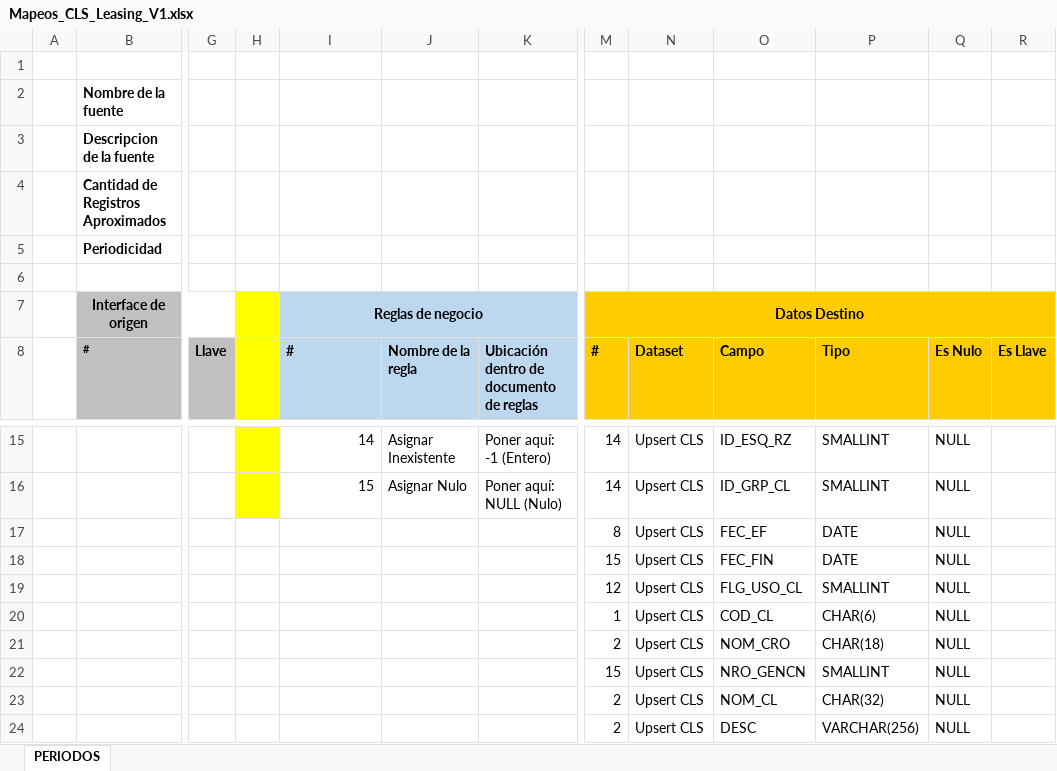
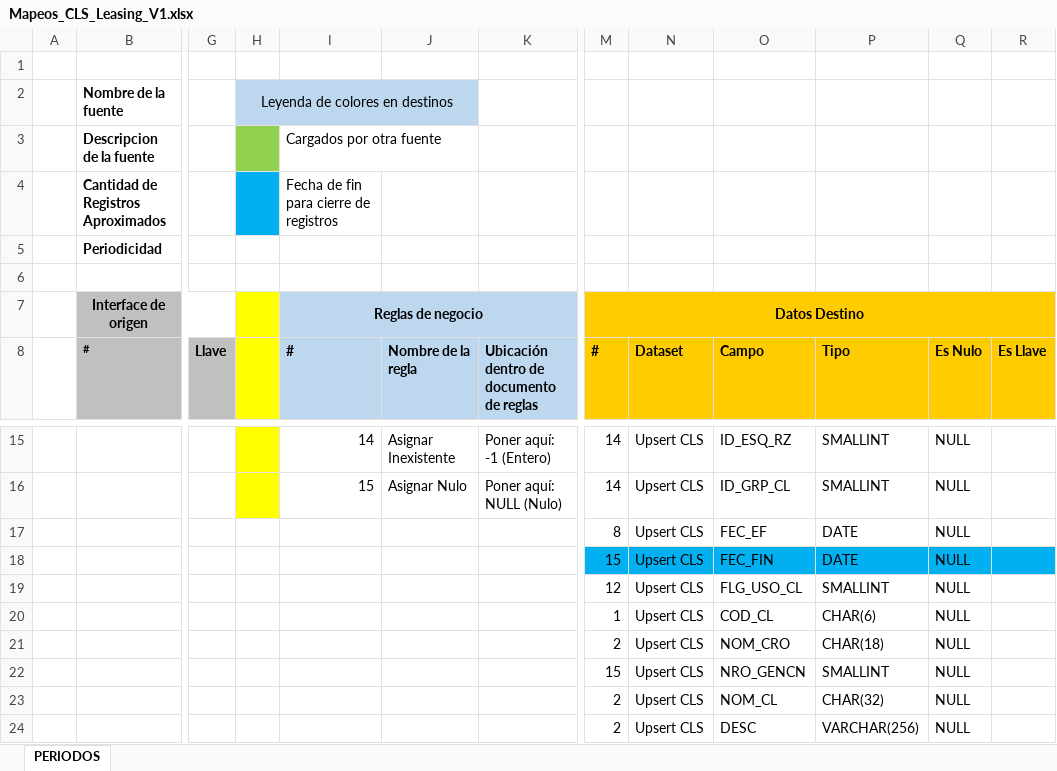
Before and after one commit to dliraFIT/dise-o-popular-dwh, an Excel workbook: Leasing/Mapeos_CLS_Leasing_V1.xlsx, sheet PERIODOS, drawn as a sheet; only a part is shown, gaps mark what is left out; values as stored, in another font and other column widths than the file's, no borders; the diff names each change by its address in the sheet, - before the commit and + after, or states it on an @@ line.

```diff
--- a/Leasing/Mapeos_CLS_Leasing_V1.xlsx (sheet PERIODOS)
+++ b/Leasing/Mapeos_CLS_Leasing_V1.xlsx (sheet PERIODOS)
-H2: (empty)
+H2: Leyenda de colores en destinos
-H2:J2 fill: none
+H2:J2 fill: #BDD7EE
+H2:J2 merged
-H3 fill: none
+H3 fill: #92D050
-I3 (#): (empty)
+I3 (#): Cargados por otra fuente
-H4 fill: none
+H4 fill: #00B0F0
-I4 (#): (empty)
+I4 (#): Fecha de fin para cierre de registros
-M18:R18 fill: none
+M18:R18 fill: #00B0F0
```
